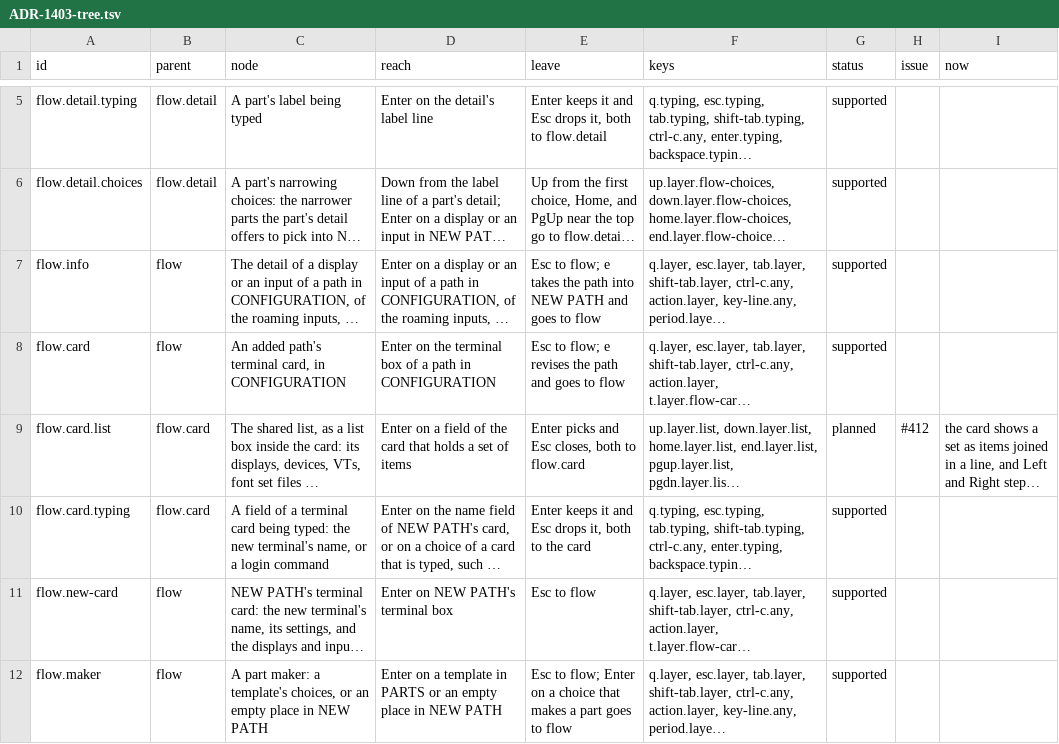
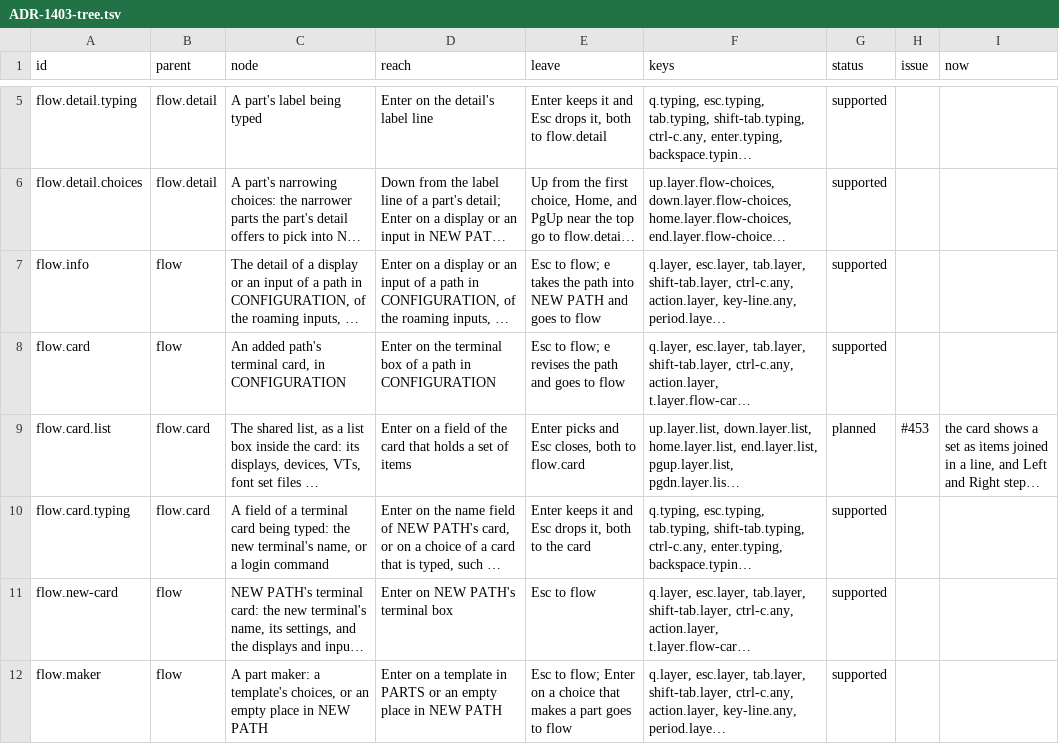
Before and after one commit to vtium/vtium, a TSV file: docs/architecture/platform/ADR-1403-tree.tsv, drawn as a sheet; only a part is shown, gaps mark what is left out; long unchanged cells end in …; the diff names each change by its address in the sheet, - before the commit and + after, or states it on an @@ line.

```diff
--- a/docs/architecture/platform/ADR-1403-tree.tsv
+++ b/docs/architecture/platform/ADR-1403-tree.tsv
-H9 (issue): #412
+H9 (issue): #453
```
Also changed, not shown: docs/architecture/platform/ADR-1403-keys.tsv, 1 other file.
